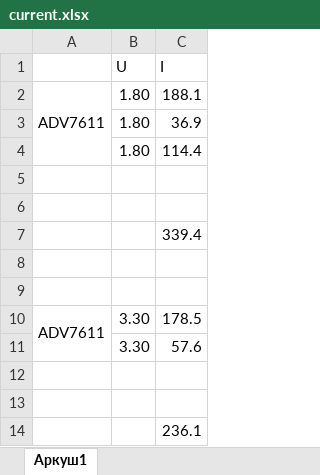
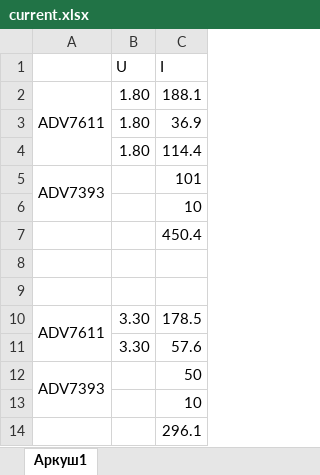
Before and after one commit to dj0b/Altium_proj, an Excel workbook: HDMI_Composit_video/current.xlsx, sheet Аркуш1, drawn as a sheet; values as stored, in another font and other column widths than the file's, no borders; the diff names each change by its address in the sheet, - before the commit and + after, or states it on an @@ line.

```diff
--- a/HDMI_Composit_video/current.xlsx (sheet Аркуш1)
+++ b/HDMI_Composit_video/current.xlsx (sheet Аркуш1)
-row 5: (empty)
+row 5: ADV7393 |  | 101
+A5:A6 merged
-C6 (I): (empty)
+C6 (I): 10
-C7 (I): 339.4
+C7 (I): 450.4
-row 12: (empty)
+row 12: ADV7393 |  | 50
+A12:A13 merged
-C13 (I): (empty)
+C13 (I): 10
-C14 (I): 236.1
+C14 (I): 296.1
```
Also changed, not shown: 26 other files.
